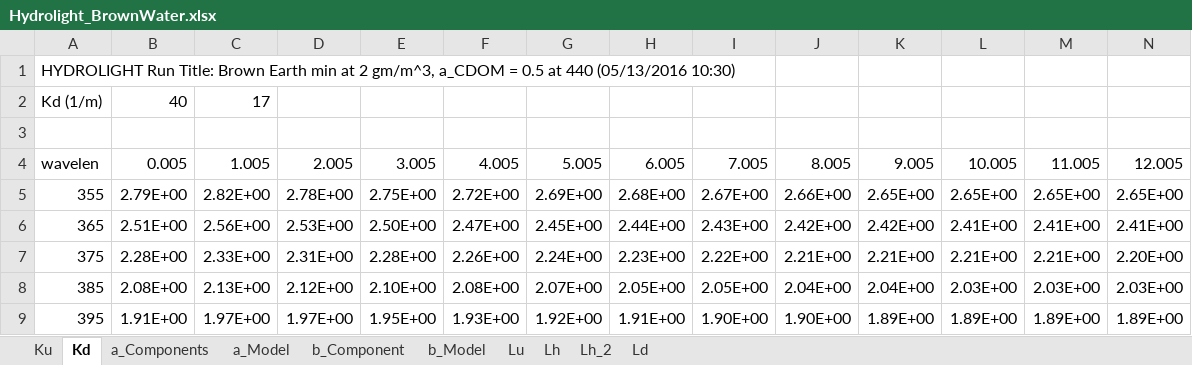
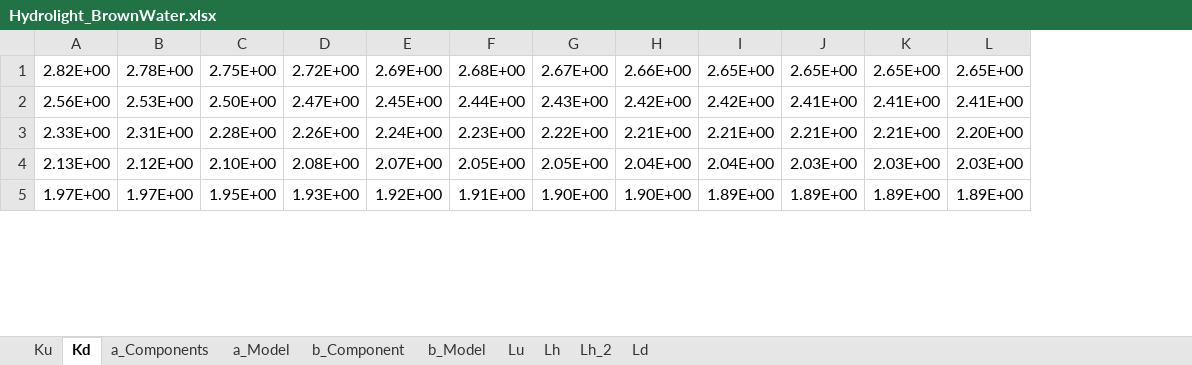
Before and after one commit to bcohn12/bigeye, an Excel workbook: data/vision/hydrolight/base_sun/Hydrolight_BrownWater.xlsx, sheet Kd, drawn as a sheet; only a part is shown; values as stored, in another font and other column widths than the file's, no borders; removed rows and columns are numbered as before the commit, all else as after; rows hold the shown columns only; the diff names each change by its address in the sheet, - before the commit and + after, or states it on an @@ line.

```diff
--- a/data/vision/hydrolight/base_sun/Hydrolight_BrownWater.xlsx (sheet Kd)
+++ b/data/vision/hydrolight/base_sun/Hydrolight_BrownWater.xlsx (sheet Kd)
-column A, rows 5-9: 355 | 365 | 375 | 385 | 395
-column B, rows 5-9: 2.79E+00 | 2.51E+00 | 2.28E+00 | 2.08E+00 | 1.91E+00
-row 1: HYDROLIGHT Run Title: Brown Earth min at 2 gm/m^3, a_CDOM = 0.5 at 440 (05/13/2016 10:30)
-row 2: Kd (1/m) | 40 | 17
-row 3: (empty)
-row 4: wavelen | 0.005 | 1.005 | 2.005 | 3.005 | 4.005 | 5.005 | 6.005 | 7.005 | 8.005 | 9.005 | 10.005 | 11.005 | 12.005
```
Also changed, not shown: sheet b_Model, sheet a_Model, sheet Lu, sheet Lh, sheet Ld, sheet Lh_2, 1 more sheet, 7 other files.
